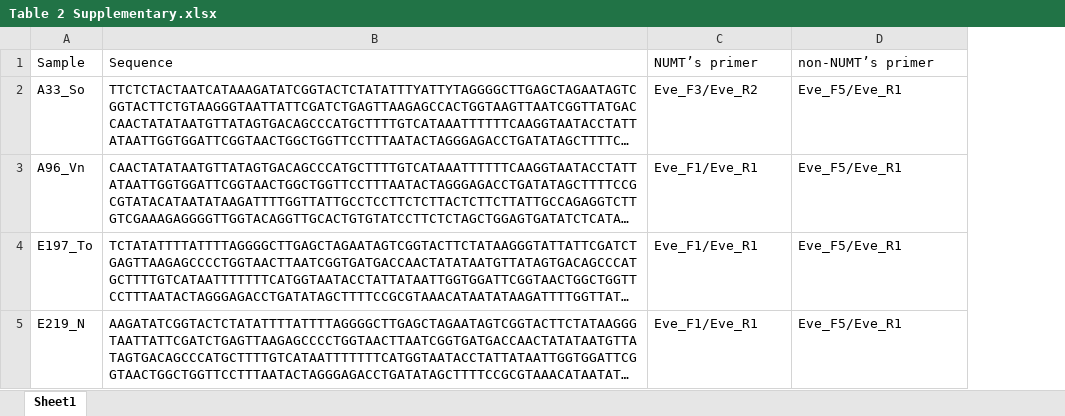
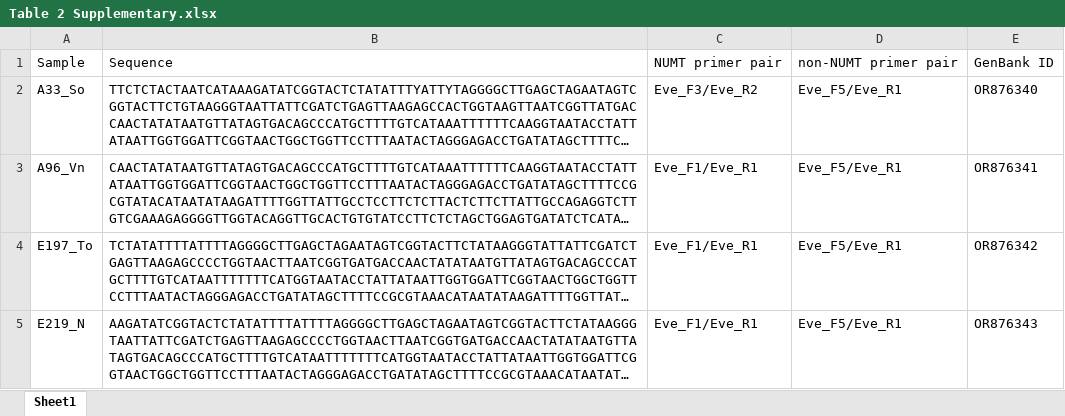
Before and after one commit to drozdovapb/Angara_Eve_git, an Excel workbook: data/Table 2 Supplementary.xlsx, sheet Sheet1, drawn as a sheet; long unchanged cells end in …; values as stored, in another font and other column widths than the file's, no borders; the diff names each change by its address in the sheet, - before the commit and + after, or states it on an @@ line.

```diff
--- a/data/Table 2 Supplementary.xlsx (sheet Sheet1)
+++ b/data/Table 2 Supplementary.xlsx (sheet Sheet1)
+column E, rows 1-5: GenBank ID | OR876340 | OR876341 | OR876342 | OR876343
-C1: NUMT’s primer
+C1: NUMT primer pair
-D1: non-NUMT’s primer
+D1: non-NUMT primer pair
```
Also changed, not shown: data/Table 1 Supplementary.xlsx, 1 other file.
